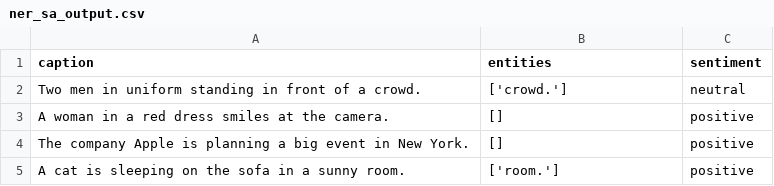
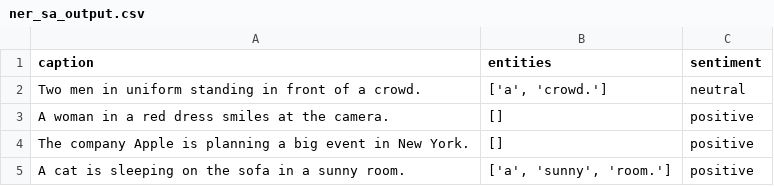
Before and after one commit to Ulisesdz/-Automatic-alert-generation-with-NER-and-SA, a CSV file: ner_sa_output/ner_sa_output.csv, drawn as a sheet.

```diff
--- a/ner_sa_output/ner_sa_output.csv
+++ b/ner_sa_output/ner_sa_output.csv
@@ -1,5 +1,5 @@
 caption,entities,sentiment
-Two men in uniform standing in front of a crowd.,['crowd.'],neutral
+Two men in uniform standing in front of a crowd.,"['a', 'crowd.']",neutral
 A woman in a red dress smiles at the camera.,[],positive
 The company Apple is planning a big event in New York.,[],positive
-A cat is sleeping on the sofa in a sunny room.,['room.'],positive
+A cat is sleeping on the sofa in a sunny room.,"['a', 'sunny', 'room.']",positive
```
Also changed, not shown: 10 other files.
